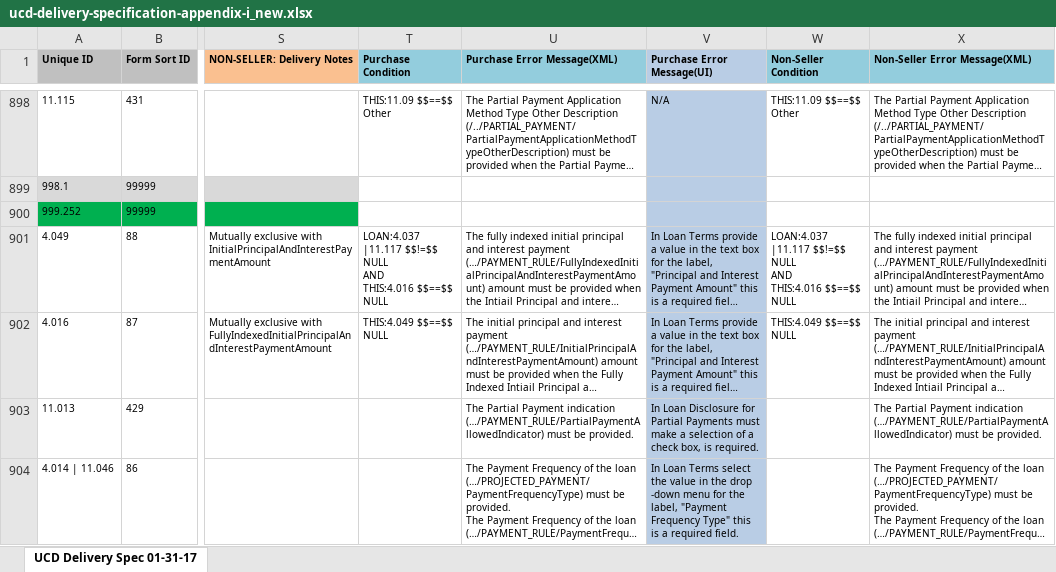
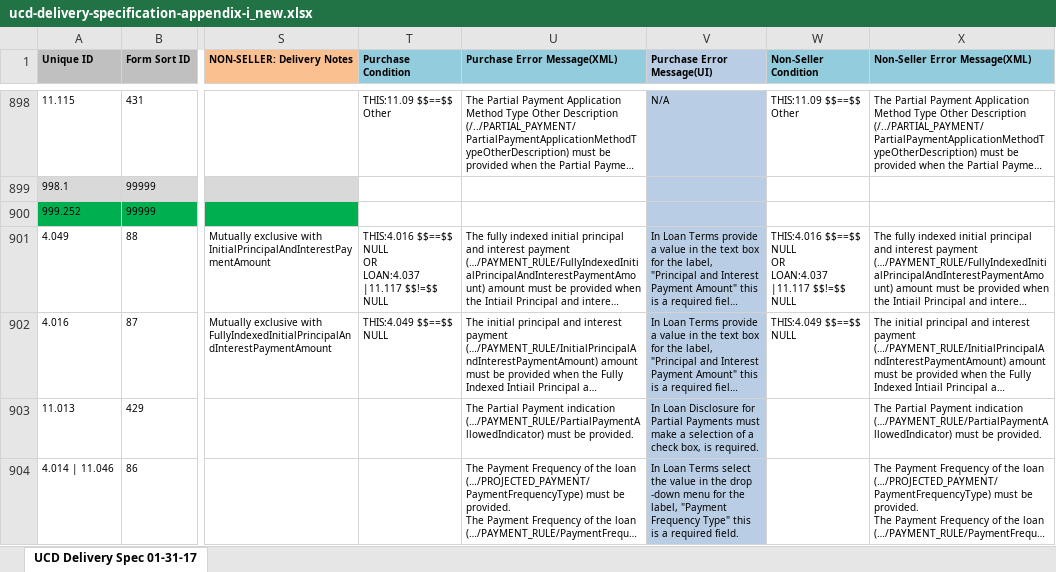
Before and after one commit to suniltota/TransformX-Service-UCD-Validate, an Excel workbook: src/main/resources/ucd-delivery-specification-appendix-i_new.xlsx, sheet UCD Delivery Spec 01-31-17, drawn as a sheet; only a part is shown, gaps mark what is left out; long unchanged cells end in …; values as stored, in another font and other column widths than the file's, no borders; ↵ is a line break in a cell; the diff names each change by its address in the sheet, - before the commit and + after, or states it on an @@ line.

Commit message:
Changed the validation conditions and code to work with different scenarios

```diff
--- a/src/main/resources/ucd-delivery-specification-appendix-i_new.xlsx (sheet UCD Delivery Spec 01-31-17)
+++ b/src/main/resources/ucd-delivery-specification-appendix-i_new.xlsx (sheet UCD Delivery Spec 01-31-17)
-T901 (Purchase Condition): LOAN:4.037 |11.117 $$!=$$ NULL ↵ AND ↵ THIS:4.016 $$==$$ NULL
+T901 (Purchase Condition): THIS:4.016 $$==$$ NULL ↵ OR ↵ LOAN:4.037 |11.117 $$!=$$ NULL
-W901 (Non-Seller Condition): LOAN:4.037 |11.117 $$!=$$ NULL ↵ AND ↵ THIS:4.016 $$==$$ NULL
+W901 (Non-Seller Condition): THIS:4.016 $$==$$ NULL ↵ OR ↵ LOAN:4.037 |11.117 $$!=$$ NULL
```
Also changed, not shown: 2 other files.
